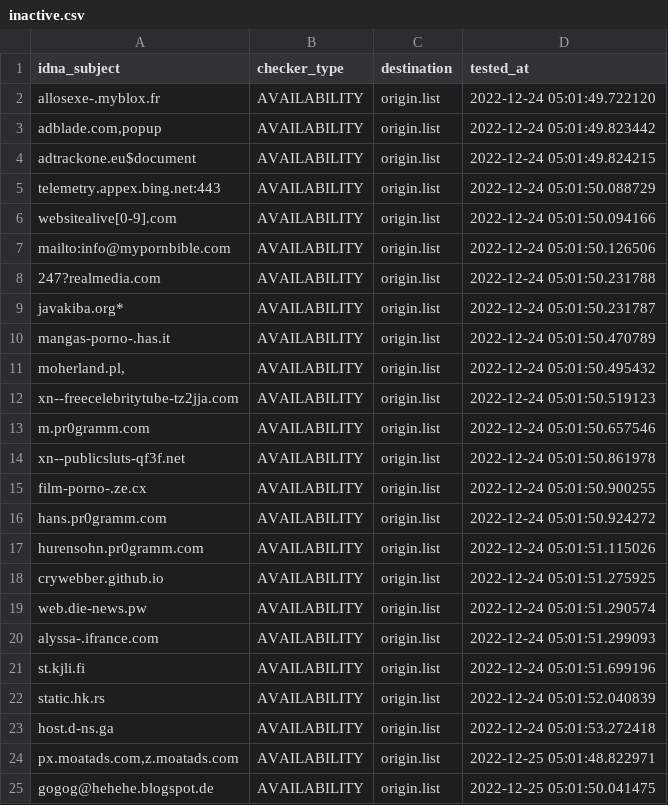
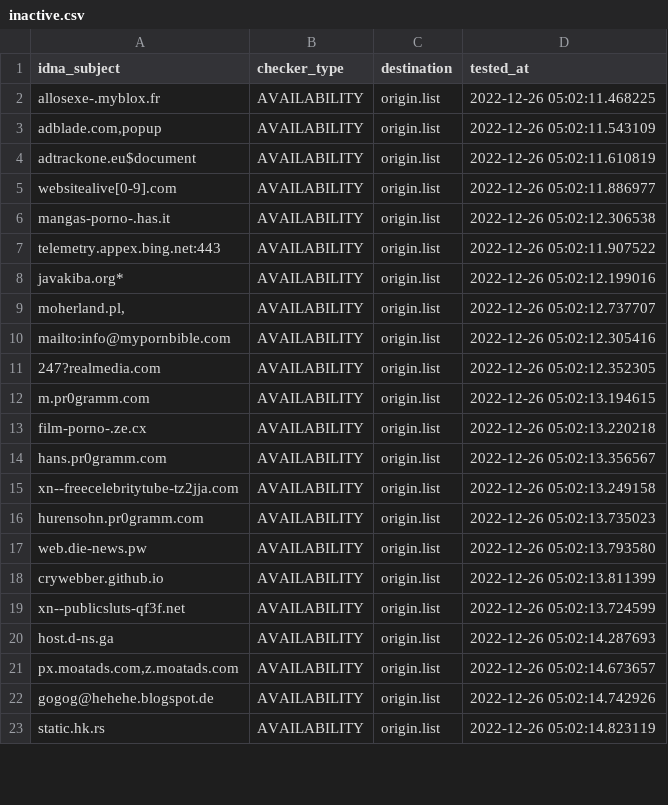
Before and after one commit to dead-hosts/repository-structure, a CSV file: .pyfunceble/inactive.csv, drawn as a sheet; only a part is shown; the diff covers the shown part only.

```diff
--- a/.pyfunceble/inactive.csv
+++ b/.pyfunceble/inactive.csv
@@ -1,25 +1,23 @@
 idna_subject,checker_type,destination,tested_at
-allosexe-.myblox.fr,AVAILABILITY,origin.list,2022-12-24 05:01:49.722120
-"adblade.com,popup",AVAILABILITY,origin.list,2022-12-24 05:01:49.823442
-adtrackone.eu$document,AVAILABILITY,origin.list,2022-12-24 05:01:49.824215
-telemetry.appex.bing.net:443,AVAILABILITY,origin.list,2022-12-24 05:01:50.088729
-websitealive[0-9].com,AVAILABILITY,origin.list,2022-12-24 05:01:50.094166
-mailto:info@mypornbible.com,AVAILABILITY,origin.list,2022-12-24 05:01:50.126506
-247?realmedia.com,AVAILABILITY,origin.list,2022-12-24 05:01:50.231788
-javakiba.org*,AVAILABILITY,origin.list,2022-12-24 05:01:50.231787
-mangas-porno-.has.it,AVAILABILITY,origin.list,2022-12-24 05:01:50.470789
-"moherland.pl,",AVAILABILITY,origin.list,2022-12-24 05:01:50.495432
-xn--freecelebritytube-tz2jja.com,AVAILABILITY,origin.list,2022-12-24 05:01:50.519123
-m.pr0gramm.com,AVAILABILITY,origin.list,2022-12-24 05:01:50.657546
-xn--publicsluts-qf3f.net,AVAILABILITY,origin.list,2022-12-24 05:01:50.861978
-film-porno-.ze.cx,AVAILABILITY,origin.list,2022-12-24 05:01:50.900255
-hans.pr0gramm.com,AVAILABILITY,origin.list,2022-12-24 05:01:50.924272
-hurensohn.pr0gramm.com,AVAILABILITY,origin.list,2022-12-24 05:01:51.115026
-crywebber.github.io,AVAILABILITY,origin.list,2022-12-24 05:01:51.275925
-web.die-news.pw,AVAILABILITY,origin.list,2022-12-24 05:01:51.290574
-alyssa-.ifrance.com,AVAILABILITY,origin.list,2022-12-24 05:01:51.299093
-st.kjli.fi,AVAILABILITY,origin.list,2022-12-24 05:01:51.699196
-static.hk.rs,AVAILABILITY,origin.list,2022-12-24 05:01:52.040839
-host.d-ns.ga,AVAILABILITY,origin.list,2022-12-24 05:01:53.272418
-"px.moatads.com,z.moatads.com",AVAILABILITY,origin.list,2022-12-25 05:01:48.822971
-gogog@hehehe.blogspot.de,AVAILABILITY,origin.list,2022-12-25 05:01:50.041475
+allosexe-.myblox.fr,AVAILABILITY,origin.list,2022-12-26 05:02:11.468225
+"adblade.com,popup",AVAILABILITY,origin.list,2022-12-26 05:02:11.543109
+adtrackone.eu$document,AVAILABILITY,origin.list,2022-12-26 05:02:11.610819
+websitealive[0-9].com,AVAILABILITY,origin.list,2022-12-26 05:02:11.886977
+mangas-porno-.has.it,AVAILABILITY,origin.list,2022-12-26 05:02:12.306538
+telemetry.appex.bing.net:443,AVAILABILITY,origin.list,2022-12-26 05:02:11.907522
+javakiba.org*,AVAILABILITY,origin.list,2022-12-26 05:02:12.199016
+"moherland.pl,",AVAILABILITY,origin.list,2022-12-26 05:02:12.737707
+mailto:info@mypornbible.com,AVAILABILITY,origin.list,2022-12-26 05:02:12.305416
+247?realmedia.com,AVAILABILITY,origin.list,2022-12-26 05:02:12.352305
+m.pr0gramm.com,AVAILABILITY,origin.list,2022-12-26 05:02:13.194615
+film-porno-.ze.cx,AVAILABILITY,origin.list,2022-12-26 05:02:13.220218
+hans.pr0gramm.com,AVAILABILITY,origin.list,2022-12-26 05:02:13.356567
+xn--freecelebritytube-tz2jja.com,AVAILABILITY,origin.list,2022-12-26 05:02:13.249158
+hurensohn.pr0gramm.com,AVAILABILITY,origin.list,2022-12-26 05:02:13.735023
+web.die-news.pw,AVAILABILITY,origin.list,2022-12-26 05:02:13.793580
+crywebber.github.io,AVAILABILITY,origin.list,2022-12-26 05:02:13.811399
+xn--publicsluts-qf3f.net,AVAILABILITY,origin.list,2022-12-26 05:02:13.724599
+host.d-ns.ga,AVAILABILITY,origin.list,2022-12-26 05:02:14.287693
+"px.moatads.com,z.moatads.com",AVAILABILITY,origin.list,2022-12-26 05:02:14.673657
+gogog@hehehe.blogspot.de,AVAILABILITY,origin.list,2022-12-26 05:02:14.742926
+static.hk.rs,AVAILABILITY,origin.list,2022-12-26 05:02:14.823119
```
Also changed, not shown: 2 added rows and 2 edited cells elsewhere in this file, 12 other files.
